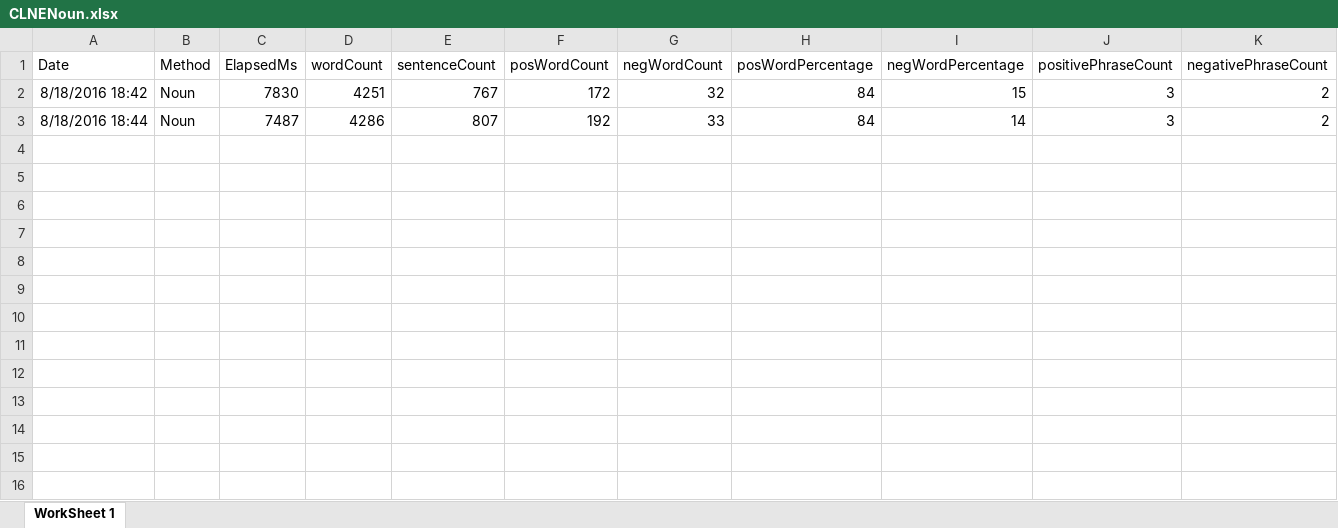
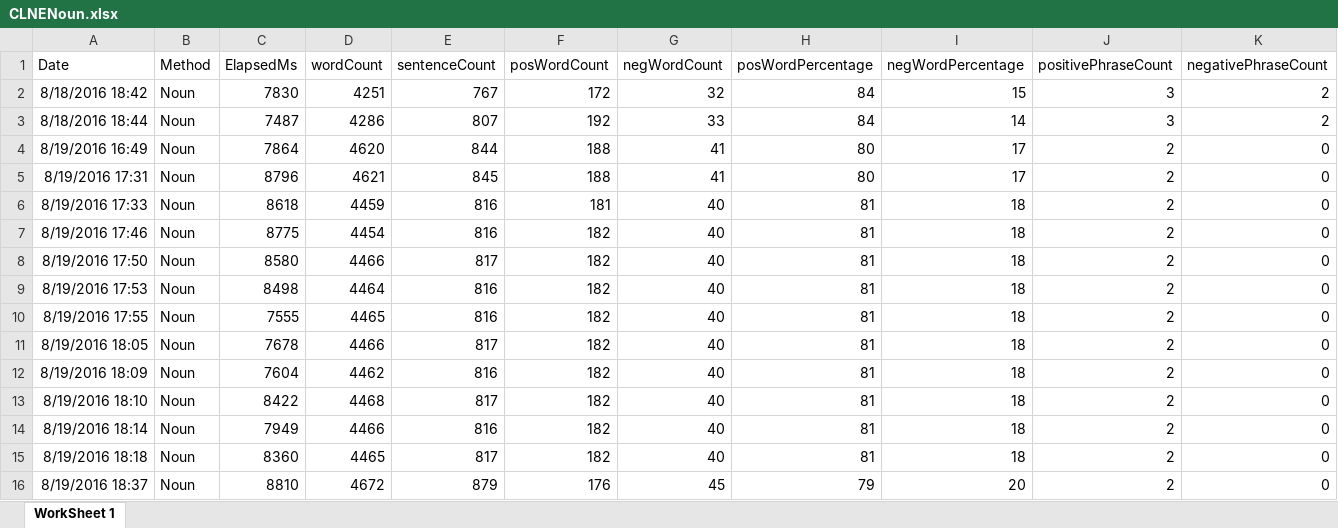
Before and after one commit to adnangumus/StockPredictor, an Excel workbook: StockPredictor/bin/Debug/Packages/Data/CLNE/CLNENoun.xlsx, sheet WorkSheet 1, drawn as a sheet; only a part is shown; values as stored, in another font and other column widths than the file's, no borders; rows hold the shown columns only; the diff names each change by its address in the sheet, - before the commit and + after, or states it on an @@ line.

```diff
--- a/StockPredictor/bin/Debug/Packages/Data/CLNE/CLNENoun.xlsx (sheet WorkSheet 1)
+++ b/StockPredictor/bin/Debug/Packages/Data/CLNE/CLNENoun.xlsx (sheet WorkSheet 1)
+row 4: 8/19/2016 16:49 | Noun | 7864 | 4620 | 844 | 188 | 41 | 80 | 17 | 2 | 0
+row 5: 8/19/2016 17:31 | Noun | 8796 | 4621 | 845 | 188 | 41 | 80 | 17 | 2 | 0
+row 6: 8/19/2016 17:33 | Noun | 8618 | 4459 | 816 | 181 | 40 | 81 | 18 | 2 | 0
+row 7: 8/19/2016 17:46 | Noun | 8775 | 4454 | 816 | 182 | 40 | 81 | 18 | 2 | 0
+row 8: 8/19/2016 17:50 | Noun | 8580 | 4466 | 817 | 182 | 40 | 81 | 18 | 2 | 0
+row 9: 8/19/2016 17:53 | Noun | 8498 | 4464 | 816 | 182 | 40 | 81 | 18 | 2 | 0
+row 10: 8/19/2016 17:55 | Noun | 7555 | 4465 | 816 | 182 | 40 | 81 | 18 | 2 | 0
+row 11: 8/19/2016 18:05 | Noun | 7678 | 4466 | 817 | 182 | 40 | 81 | 18 | 2 | 0
+row 12: 8/19/2016 18:09 | Noun | 7604 | 4462 | 816 | 182 | 40 | 81 | 18 | 2 | 0
+row 13: 8/19/2016 18:10 | Noun | 8422 | 4468 | 817 | 182 | 40 | 81 | 18 | 2 | 0
+row 14: 8/19/2016 18:14 | Noun | 7949 | 4466 | 816 | 182 | 40 | 81 | 18 | 2 | 0
+row 15: 8/19/2016 18:18 | Noun | 8360 | 4465 | 817 | 182 | 40 | 81 | 18 | 2 | 0
+row 16: 8/19/2016 18:37 | Noun | 8810 | 4672 | 879 | 176 | 45 | 79 | 20 | 2 | 0
```
Also changed, not shown: StockPredictor/bin/Debug/Packages/Data/CLNE/CLNEBag.xlsx, StockPredictor/bin/Debug/Packages/Data/CLNE/CLNENamed.xlsx, 40 other files.
